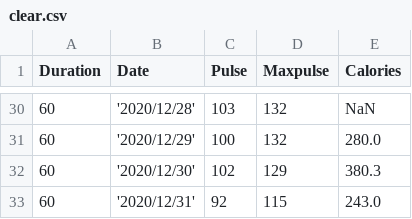
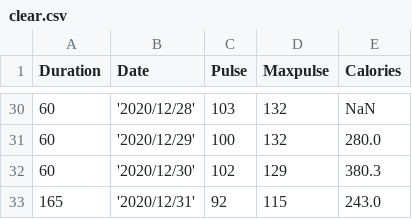
Before and after one commit to DanielBorbafs/study, a CSV file: pandas/clear.csv, drawn as a sheet; only a part is shown, gaps mark what is left out.

Commit message:
python: data manipulation

```diff
--- a/pandas/clear.csv
+++ b/pandas/clear.csv
@@ -32,2 +32,2 @@ Duration,Date,Pulse,Maxpulse,Calories
 60,'2020/12/30',102,129,380.3
-60,'2020/12/31',92,115,243.0
+165,'2020/12/31',92,115,243.0
```
Also changed, not shown: 2 other files.
